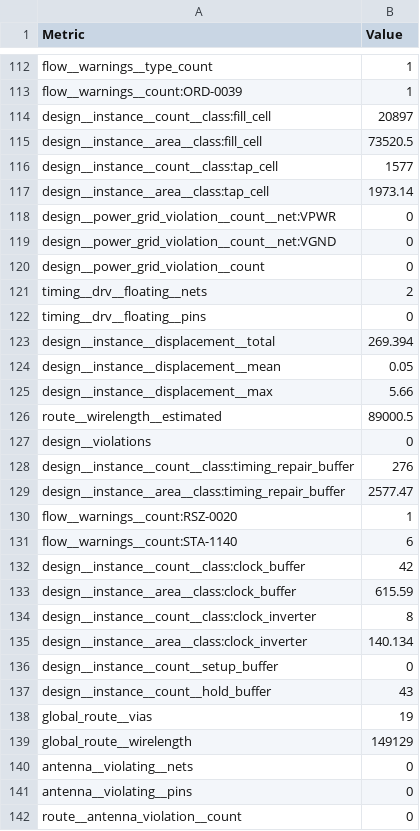
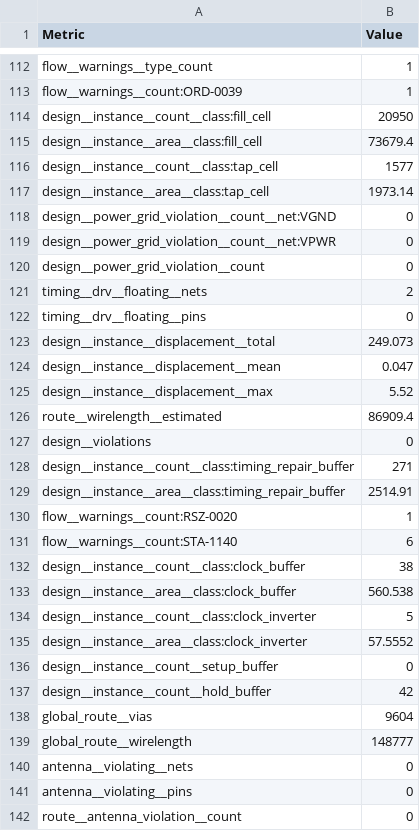
Before and after one commit to TinyTapeout/tinytapeout-sky-26c, a CSV file: projects/tt_um_neuropong/stats/metrics.csv, drawn as a sheet; only a part is shown, gaps mark what is left out; the diff covers the shown part only.

Commit message:
feat: update project tt_um_neuropong from kul-tt2026/ttsky-group04-neuropong
Commit: f771e39c448f19644d7c97525b9400b4ee052423
Workflow: https://github.com/kul-tt2026/ttsky-group04-neuropong/actions/runs/33885793752

```diff
--- a/projects/tt_um_neuropong/stats/metrics.csv
+++ b/projects/tt_um_neuropong/stats/metrics.csv
@@ -113,8 +113,8 @@ flow__warnings__type_count,1
 flow__warnings__count:ORD-0039,1
-design__instance__count__class:fill_cell,20897
-design__instance__area__class:fill_cell,73520.5
+design__instance__count__class:fill_cell,20950
+design__instance__area__class:fill_cell,73679.4
 design__instance__count__class:tap_cell,1577
 design__instance__area__class:tap_cell,1973.14
+design__power_grid_violation__count__net:VGND,0
 design__power_grid_violation__count__net:VPWR,0
-design__power_grid_violation__count__net:VGND,0
 design__power_grid_violation__count,0
@@ -122,19 +122,19 @@ timing__drv__floating__nets,2
 timing__drv__floating__pins,0
-design__instance__displacement__total,269.394
-design__instance__displacement__mean,0.05
-design__instance__displacement__max,5.66
-route__wirelength__estimated,89000.5
+design__instance__displacement__total,249.073
+design__instance__displacement__mean,0.047
+design__instance__displacement__max,5.52
+route__wirelength__estimated,86909.4
 design__violations,0
-design__instance__count__class:timing_repair_buffer,276
-design__instance__area__class:timing_repair_buffer,2577.47
+design__instance__count__class:timing_repair_buffer,271
+design__instance__area__class:timing_repair_buffer,2514.91
 flow__warnings__count:RSZ-0020,1
 flow__warnings__count:STA-1140,6
-design__instance__count__class:clock_buffer,42
-design__instance__area__class:clock_buffer,615.59
-design__instance__count__class:clock_inverter,8
-design__instance__area__class:clock_inverter,140.134
+design__instance__count__class:clock_buffer,38
+design__instance__area__class:clock_buffer,560.538
+design__instance__count__class:clock_inverter,5
+design__instance__area__class:clock_inverter,57.5552
 design__instance__count__setup_buffer,0
-design__instance__count__hold_buffer,43
-global_route__vias,19
-global_route__wirelength,149129
+design__instance__count__hold_buffer,42
+global_route__vias,9604
+global_route__wirelength,148777
 antenna__violating__nets,0
```
Also changed, not shown: 130 edited cells elsewhere in this file, 5 other files.
